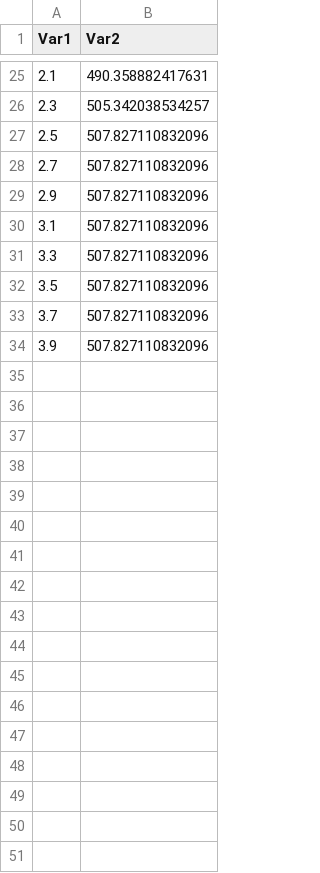
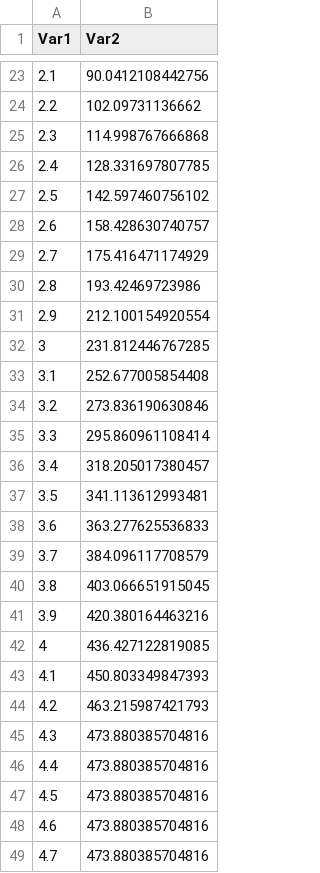
Before and after one commit to dcascade-py/dcascade-py, a CSV file: Input/rangitata/Reach_Hypsometry_10.csv, drawn as a sheet; only a part is shown, gaps mark what is left out; the diff covers the shown part only.

```diff
--- a/Input/rangitata/Reach_Hypsometry_10.csv
+++ b/Input/rangitata/Reach_Hypsometry_10.csv
@@ -25,10 +23,27 @@ Var1,Var2
-2.1,490.358882417631
-2.3,505.342038534257
-2.5,507.827110832096
-2.7,507.827110832096
-2.9,507.827110832096
-3.1,507.827110832096
-3.3,507.827110832096
-3.5,507.827110832096
-3.7,507.827110832096
-3.9,507.827110832096
+2.1,90.0412108442756
+2.2,102.09731136662
+2.3,114.998767666868
+2.4,128.331697807785
+2.5,142.597460756102
+2.6,158.428630740757
+2.7,175.416471174929
+2.8,193.42469723986
+2.9,212.100154920554
+3,231.812446767285
+3.1,252.677005854408
+3.2,273.836190630846
+3.3,295.860961108414
+3.4,318.205017380457
+3.5,341.113612993481
+3.6,363.277625536833
+3.7,384.096117708579
+3.8,403.066651915045
+3.9,420.380164463216
+4,436.427122819085
+4.1,450.803349847393
+4.2,463.215987421793
+4.3,473.880385704816
+4.4,473.880385704816
+4.5,473.880385704816
+4.6,473.880385704816
+4.7,473.880385704816
```
Also changed, not shown: 33 added rows, 12 removed rows and 11 edited cells elsewhere in this file, Input/rangitata/Reach_Hypsometry_11.csv, Input/rangitata/Reach_Hypsometry_12.csv, 32 other files.
